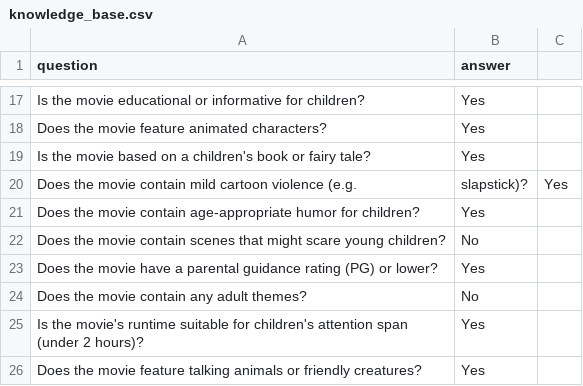
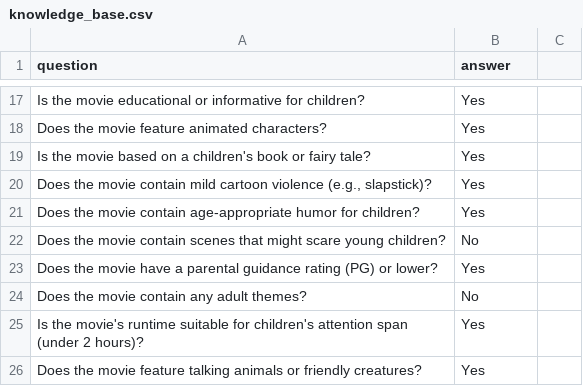
Before and after one commit to flaviocr2012/movie-content-safety, a CSV file: data/knowledge_base.csv, drawn as a sheet; only a part is shown, gaps mark what is left out; removed rows and columns are numbered as before the commit, all else as after; the diff names each change by its address in the sheet, - before the commit and + after, or states it on an @@ line.

Commit message:
Implement RAG chain with Groq and add movie datasets

```diff
--- a/data/knowledge_base.csv
+++ b/data/knowledge_base.csv
-row 20: Does the movie contain mild cartoon violence (e.g. | slapstick)? | Yes
+row 20: Does the movie contain mild cartoon violence (e.g., slapstick)? | Yes
```
Also changed, not shown: data/imdb_movies.csv, 6 other files.
